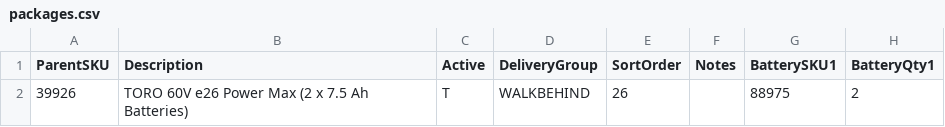
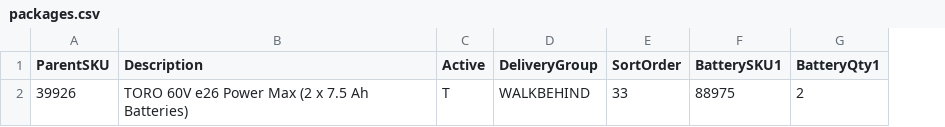
Before and after one commit to WestEndPower/westendpower-marketplace, a CSV file: brands/toro/data/packages.csv, drawn as a sheet; only a part is shown; the diff names each change by its address in the sheet, - before the commit and + after, or states it on an @@ line.

```diff
--- a/brands/toro/data/packages.csv
+++ b/brands/toro/data/packages.csv
-column F (Notes), empty
-E2 (SortOrder): 26
+E2 (SortOrder): 33
```
Also changed, not shown: brands/toro/data/accessories.csv, brands/toro/data/attachments.csv, 8 other files.
